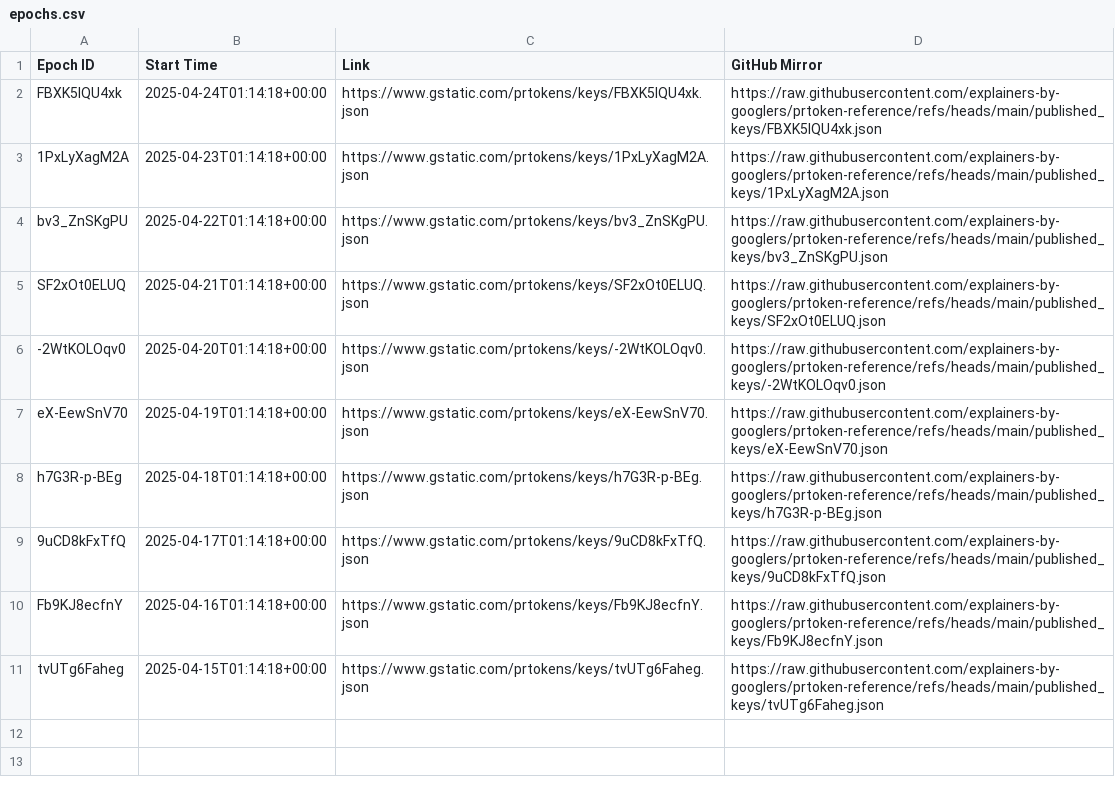
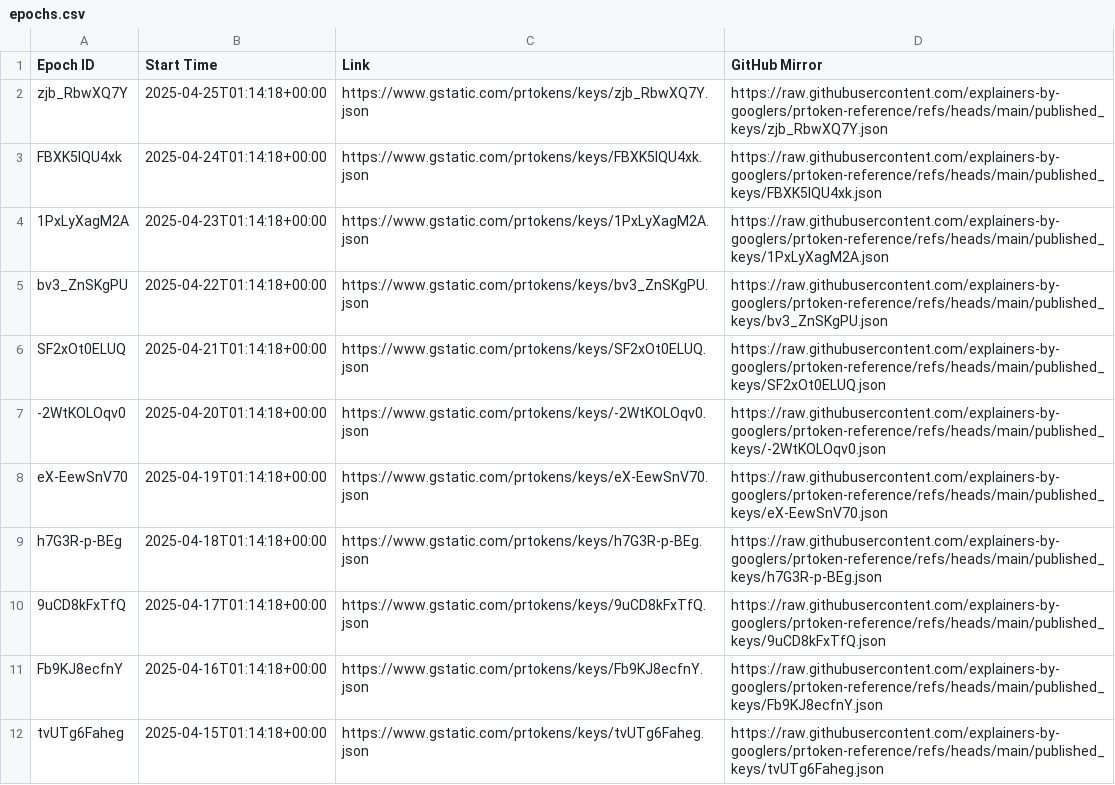
Before and after one commit to explainers-by-googlers/prtoken-reference, a CSV file: published_keys/epochs.csv, drawn as a sheet.

Commit message:
Publish revealed keys for epoch zjb_RbwXQ7Y
PiperOrigin-RevId: 751997595
Change-Id: I172e7e321f6d5c8090fa30c9164de9466619cbeb

```diff
--- a/published_keys/epochs.csv
+++ b/published_keys/epochs.csv
@@ -1,2 +1,3 @@
 Epoch ID,Start Time,Link,GitHub Mirror
+zjb_RbwXQ7Y,2025-04-25T01:14:18+00:00,https://www.gstatic.com/prtokens/keys/zjb_RbwXQ7Y.json, https://raw.githubusercontent.com/explainers-by-googlers/prtoken-reference/refs/heads/main/published_keys/zjb_RbwXQ7Y.json
 FBXK5IQU4xk,2025-04-24T01:14:18+00:00,https://www.gstatic.com/prtokens/keys/FBXK5IQU4xk.json, https://raw.githubusercontent.com/explainers-by-googlers/prtoken-reference/refs/heads/main/published_keys/FBXK5IQU4xk.json
```
Also changed, not shown: 1 other file.
